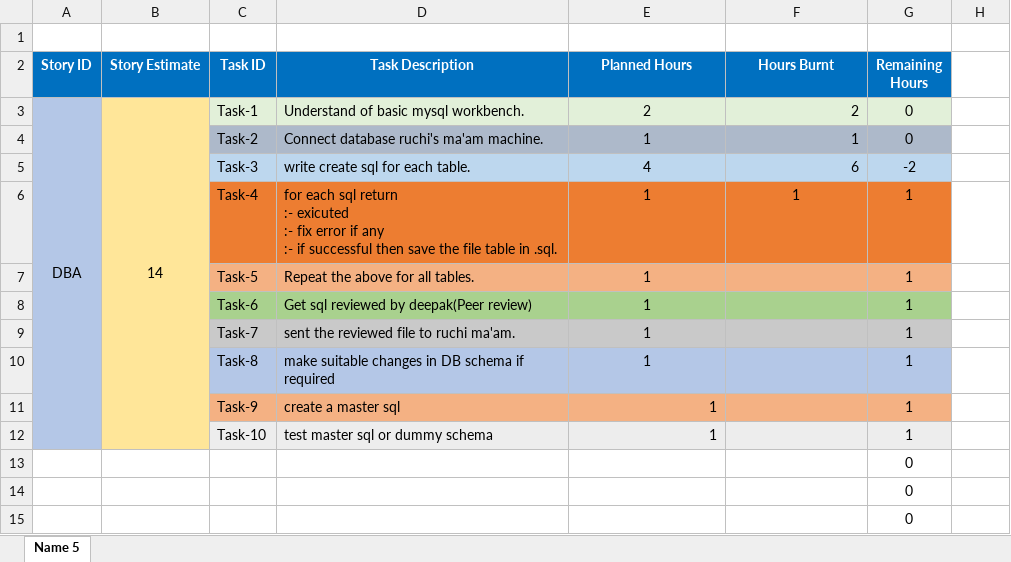
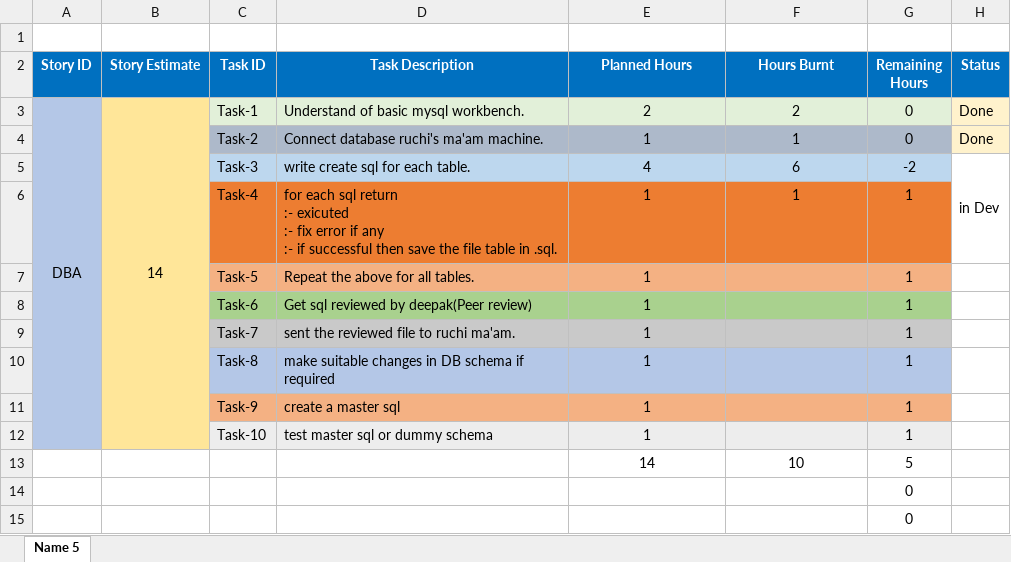
Before and after one commit to SmaltAndBeryl/Internship_2017, an Excel workbook: TeamDetails/TasksBreakDown/PushkarShukla.xlsx, sheet Name 5, drawn as a sheet; only a part is shown; values as stored, in another font and other column widths than the file's, no borders; removed rows and columns are numbered as before the commit, all else as after; the diff names each change by its address in the sheet, - before the commit and + after, or states it on an @@ line.

Commit message:
Author : Pushkar shukla Comment: TasksBreakDown/PushkarShukla.xlsx,excel sheet updated.

```diff
--- a/TeamDetails/TasksBreakDown/PushkarShukla.xlsx (sheet Name 5)
+++ b/TeamDetails/TasksBreakDown/PushkarShukla.xlsx (sheet Name 5)
-H2: (empty)
+H2: Status
-H2 fill: none
+H2 fill: #0070C0
-F3:F5 alignment: right
+F3:F5 alignment: center
-H3:H4 (Status): (empty)
+H3:H4 (Status): Done
-H3:H4 fill: none
+H3:H4 fill: #FFF2CC
-H5 (Status): (empty)
+H5 (Status): in Dev
+H5:H6 merged
-E11:E12 alignment: right
+E11:E12 alignment: center
-row 13:  |  |  |  |  |  | 0
+row 13:  |  |  |  | 14 | 10 | 5
```
